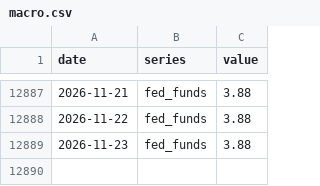
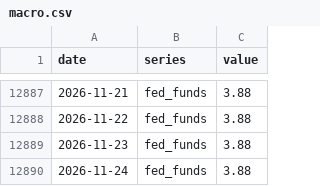
Before and after one commit to zeeqy/myr-fx-forecast, a CSV file: data/macro.csv, drawn as a sheet; only a part is shown, gaps mark what is left out.

```diff
--- a/data/macro.csv
+++ b/data/macro.csv
@@ -12889 +12889,2 @@ date,series,value
 2026-11-23,fed_funds,3.88
+2026-11-24,fed_funds,3.88
```
Also changed, not shown: data/forecast.csv, 1 other file.
